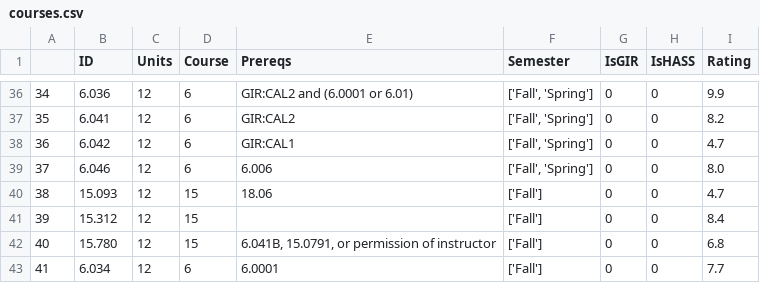
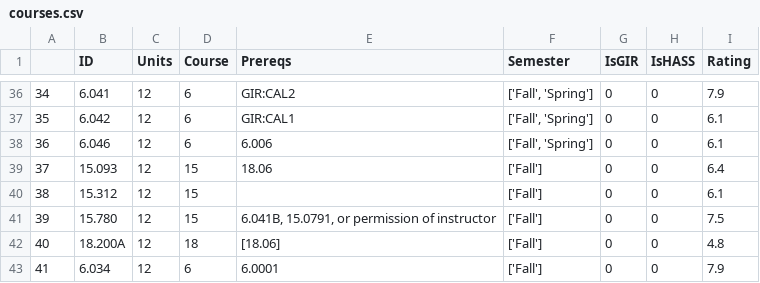
Before and after one commit to TWK21/fireroad-optimization, a CSV file: courses.csv, drawn as a sheet; only a part is shown, gaps mark what is left out; the diff covers the shown part only.

Commit message:
fixed a course name

```diff
--- a/courses.csv
+++ b/courses.csv
@@ -36,8 +36,8 @@
-34,6.036,12,6,GIR:CAL2 and (6.0001 or 6.01),"['Fall', 'Spring']",0,0,9.9
-35,6.041,12,6,GIR:CAL2,"['Fall', 'Spring']",0,0,8.2
-36,6.042,12,6,GIR:CAL1,"['Fall', 'Spring']",0,0,4.7
-37,6.046,12,6,6.006,"['Fall', 'Spring']",0,0,8.0
-38,15.093,12,15,18.06,['Fall'],0,0,4.7
-39,15.312,12,15,,['Fall'],0,0,8.4
-40,15.780,12,15,"6.041B, 15.0791, or permission of instructor",['Fall'],0,0,6.8
-41,6.034,12,6,6.0001,['Fall'],0,0,7.7
+34,6.041,12,6,GIR:CAL2,"['Fall', 'Spring']",0,0,7.9
+35,6.042,12,6,GIR:CAL1,"['Fall', 'Spring']",0,0,6.1
+36,6.046,12,6,6.006,"['Fall', 'Spring']",0,0,6.1
+37,15.093,12,15,18.06,['Fall'],0,0,6.4
+38,15.312,12,15,,['Fall'],0,0,6.1
+39,15.780,12,15,"6.041B, 15.0791, or permission of instructor",['Fall'],0,0,7.5
+40,18.200A,12,18,[18.06],['Fall'],0,0,4.8
+41,6.034,12,6,6.0001,['Fall'],0,0,7.9
```
Also changed, not shown: 63 edited cells elsewhere in this file, 1 other file.
